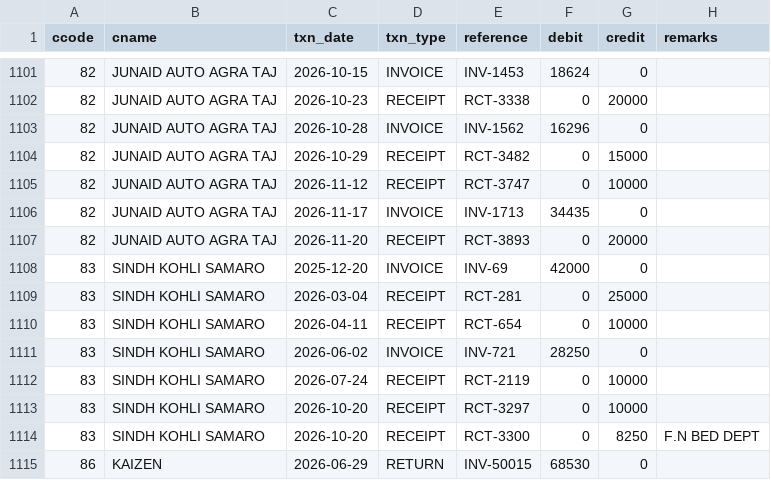
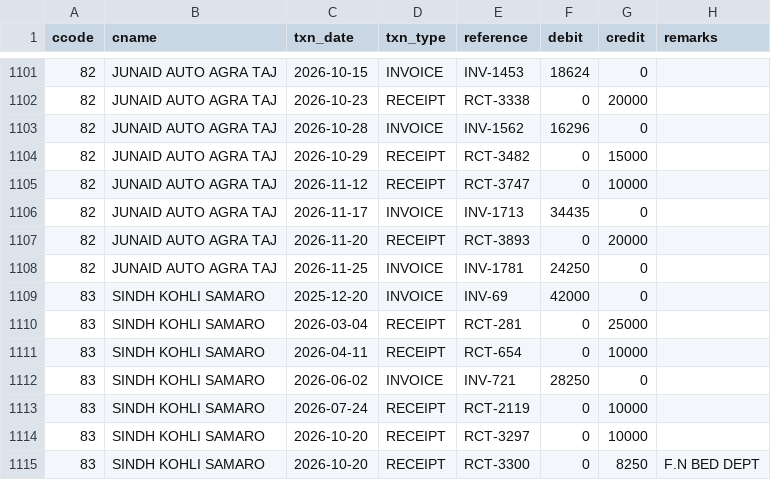
Before and after one commit to ahmedvohrra/zip1_naveed_daily_EXPORT, a CSV file: ledger_all.csv, drawn as a sheet; only a part is shown, gaps mark what is left out; the shorter side is filled out with more unchanged rows; the diff names each change by its address in the sheet, - before the commit and + after, or states it on an @@ line.

```diff
--- a/ledger_all.csv
+++ b/ledger_all.csv
+row 1108: 82 | JUNAID AUTO AGRA TAJ | 2026-11-25 | INVOICE | INV-1781 | 24250 | 0
```
Also changed, not shown: invoice_lines.csv, invoices.csv, 10 other files.
